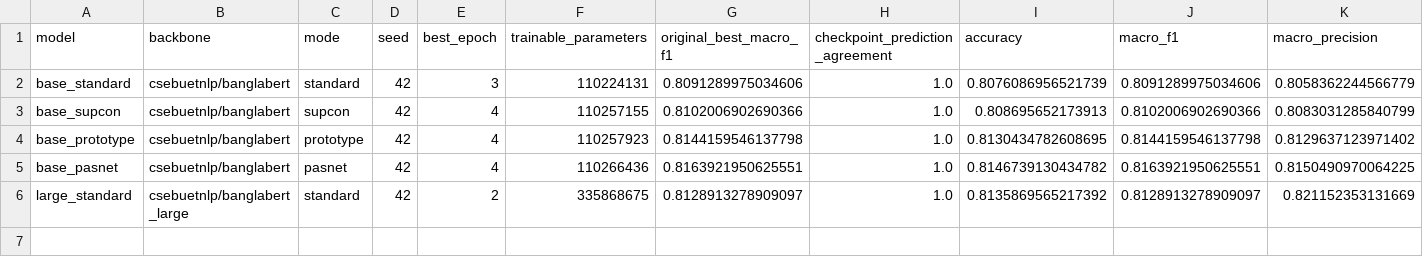
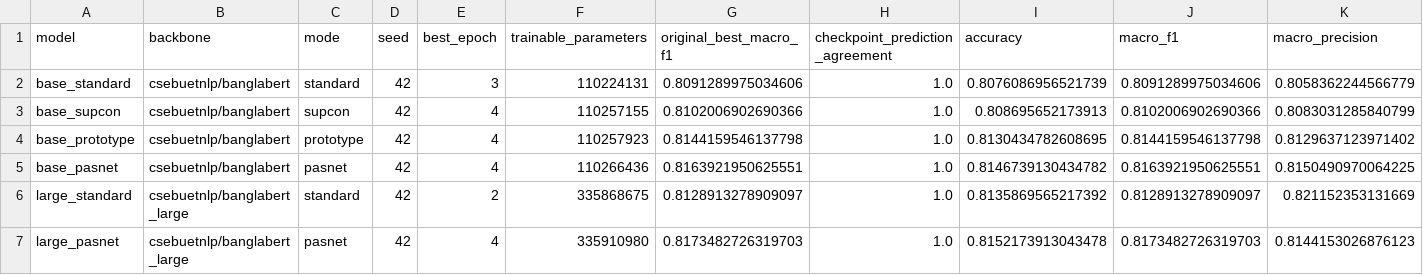
Before and after one commit to ankita6876/bangla-sentiment-research, a CSV file: research_stage7b/tables/stage7b_01_model_results.csv, drawn as a sheet; only a part is shown; rows hold the shown columns only; the diff names each change by its address in the sheet, - before the commit and + after, or states it on an @@ line.

```diff
--- a/research_stage7b/tables/stage7b_01_model_results.csv
+++ b/research_stage7b/tables/stage7b_01_model_results.csv
+row 7: large_pasnet | csebuetnlp/banglabert_large | pasnet | 42 | 4 | 335910980 | 0.8173482726319703 | 1.0 | 0.8152173913043478 | 0.8173482726319703 | 0.8144153026876123
```
Also changed, not shown: research_stage7b/tables/stage7b_02_training_history.csv, 1 other file.
